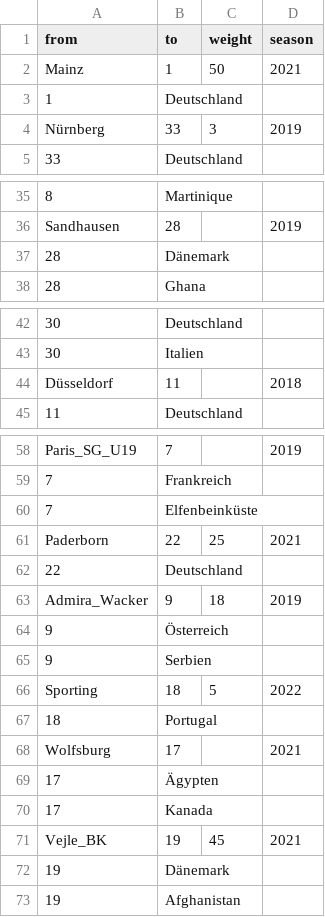
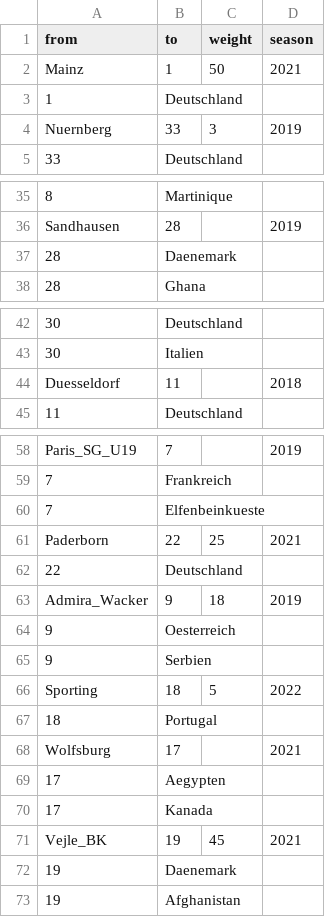
Before and after one commit to lara270402/Testat, a CSV file: Edgelist_Testat.csv, drawn as a sheet; only a part is shown, gaps mark what is left out; the diff covers the shown part only; the diff names each change by its address in the sheet, - before the commit and + after, or states it on an @@ line.

Commit message:
Update Edgelist_Testat.csv

```diff
--- a/Edgelist_Testat.csv
+++ b/Edgelist_Testat.csv
-A4 (from): Nürnberg
+A4 (from): Nuernberg
-B37 (to): Dänemark
+B37 (to): Daenemark
-A44 (from): Düsseldorf
+A44 (from): Duesseldorf
-B60 (to): Elfenbeinküste
+B60 (to): Elfenbeinkueste
-B64 (to): Österreich
+B64 (to): Oesterreich
-B69 (to): Ägypten
+B69 (to): Aegypten
-B72 (to): Dänemark
+B72 (to): Daenemark
```
Also changed, not shown: 1 edited cell elsewhere in this file.
